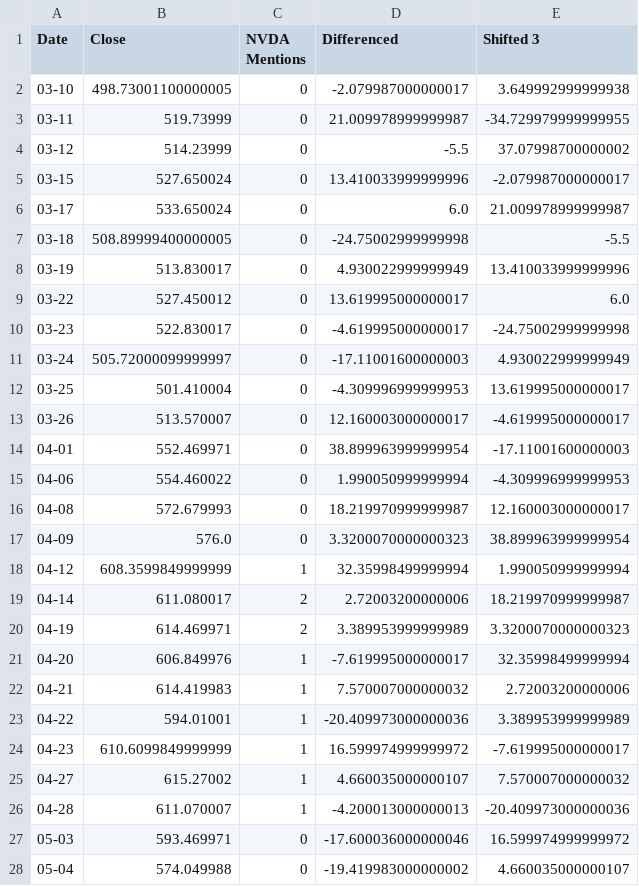
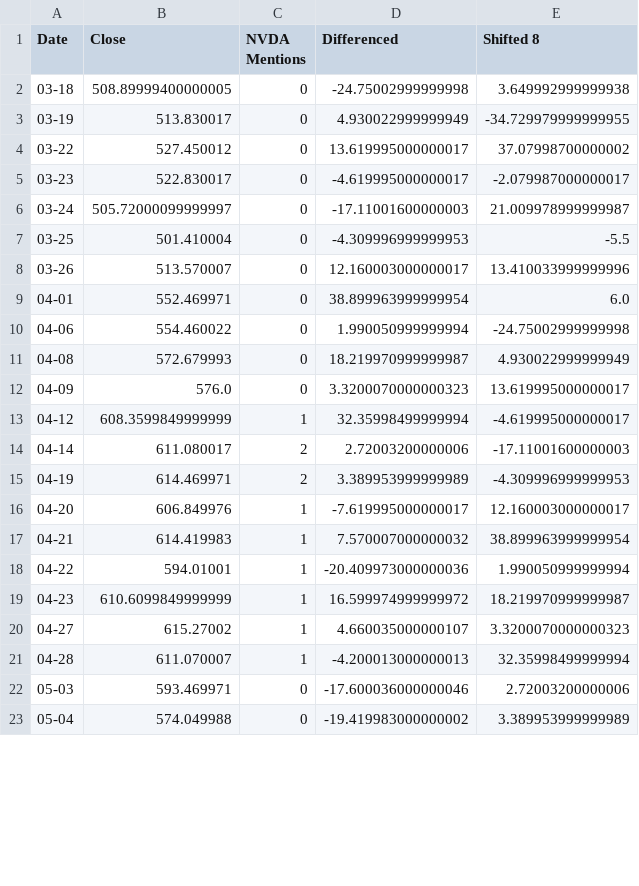
Before and after one commit to Gibsonogram/streamlit, a CSV file: correlation_dataframes/nvda_data.csv, drawn as a sheet; only a part is shown; the diff covers the shown part only.

Commit message:
correlation analysis is totally streamlined, easy to use, and correlation dfs are donzo.

```diff
--- a/correlation_dataframes/nvda_data.csv
+++ b/correlation_dataframes/nvda_data.csv
@@ -1,28 +1,23 @@
-Date,Close,NVDA Mentions,Differenced,Shifted 3
-03-10,498.73001100000005,0,-2.079987000000017,3.649992999999938
-03-11,519.73999,0,21.009978999999987,-34.729979999999955
-03-12,514.23999,0,-5.5,37.07998700000002
-03-15,527.650024,0,13.410033999999996,-2.079987000000017
-03-17,533.650024,0,6.0,21.009978999999987
-03-18,508.89999400000005,0,-24.75002999999998,-5.5
-03-19,513.830017,0,4.930022999999949,13.410033999999996
-03-22,527.450012,0,13.619995000000017,6.0
-03-23,522.830017,0,-4.619995000000017,-24.75002999999998
-03-24,505.72000099999997,0,-17.11001600000003,4.930022999999949
-03-25,501.410004,0,-4.309996999999953,13.619995000000017
-03-26,513.570007,0,12.160003000000017,-4.619995000000017
-04-01,552.469971,0,38.899963999999954,-17.11001600000003
-04-06,554.460022,0,1.990050999999994,-4.309996999999953
-04-08,572.679993,0,18.219970999999987,12.160003000000017
-04-09,576.0,0,3.3200070000000323,38.899963999999954
-04-12,608.3599849999999,1,32.35998499999994,1.990050999999994
-04-14,611.080017,2,2.72003200000006,18.219970999999987
-04-19,614.469971,2,3.389953999999989,3.3200070000000323
-04-20,606.849976,1,-7.619995000000017,32.35998499999994
-04-21,614.419983,1,7.570007000000032,2.72003200000006
-04-22,594.01001,1,-20.409973000000036,3.389953999999989
-04-23,610.6099849999999,1,16.599974999999972,-7.619995000000017
-04-27,615.27002,1,4.660035000000107,7.570007000000032
-04-28,611.070007,1,-4.200013000000013,-20.409973000000036
-05-03,593.469971,0,-17.600036000000046,16.599974999999972
-05-04,574.049988,0,-19.419983000000002,4.660035000000107
+Date,Close,NVDA Mentions,Differenced,Shifted 8
+03-18,508.89999400000005,0,-24.75002999999998,3.649992999999938
+03-19,513.830017,0,4.930022999999949,-34.729979999999955
+03-22,527.450012,0,13.619995000000017,37.07998700000002
+03-23,522.830017,0,-4.619995000000017,-2.079987000000017
+03-24,505.72000099999997,0,-17.11001600000003,21.009978999999987
+03-25,501.410004,0,-4.309996999999953,-5.5
+03-26,513.570007,0,12.160003000000017,13.410033999999996
+04-01,552.469971,0,38.899963999999954,6.0
+04-06,554.460022,0,1.990050999999994,-24.75002999999998
+04-08,572.679993,0,18.219970999999987,4.930022999999949
+04-09,576.0,0,3.3200070000000323,13.619995000000017
+04-12,608.3599849999999,1,32.35998499999994,-4.619995000000017
+04-14,611.080017,2,2.72003200000006,-17.11001600000003
+04-19,614.469971,2,3.389953999999989,-4.309996999999953
+04-20,606.849976,1,-7.619995000000017,12.160003000000017
+04-21,614.419983,1,7.570007000000032,38.899963999999954
+04-22,594.01001,1,-20.409973000000036,1.990050999999994
+04-23,610.6099849999999,1,16.599974999999972,18.219970999999987
+04-27,615.27002,1,4.660035000000107,3.3200070000000323
+04-28,611.070007,1,-4.200013000000013,32.35998499999994
+05-03,593.469971,0,-17.600036000000046,2.72003200000006
+05-04,574.049988,0,-19.419983000000002,3.389953999999989
```
Also changed, not shown: 18 edited cells elsewhere in this file, 15 other files.
